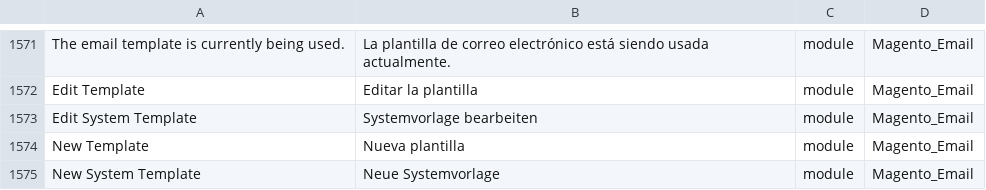
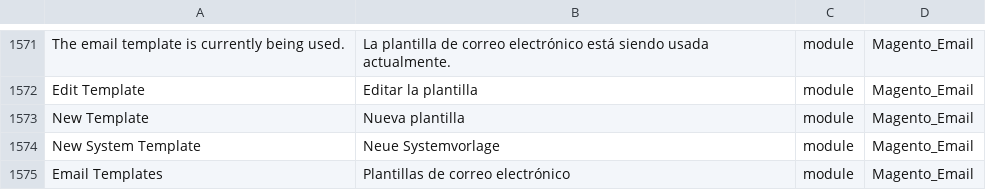
Before and after one commit to onestic/language_es_es, a CSV file: es_ES.csv, drawn as a sheet; only a part is shown, gaps mark what is left out; the shorter side is filled out with more unchanged rows; the diff names each change by its address in the sheet, - before the commit and + after, or states it on an @@ line.

```diff
--- a/es_ES.csv
+++ b/es_ES.csv
-row 1573: Edit System Template | Systemvorlage bearbeiten | module | Magento_Email
```
Also changed, not shown: 2 other files.
